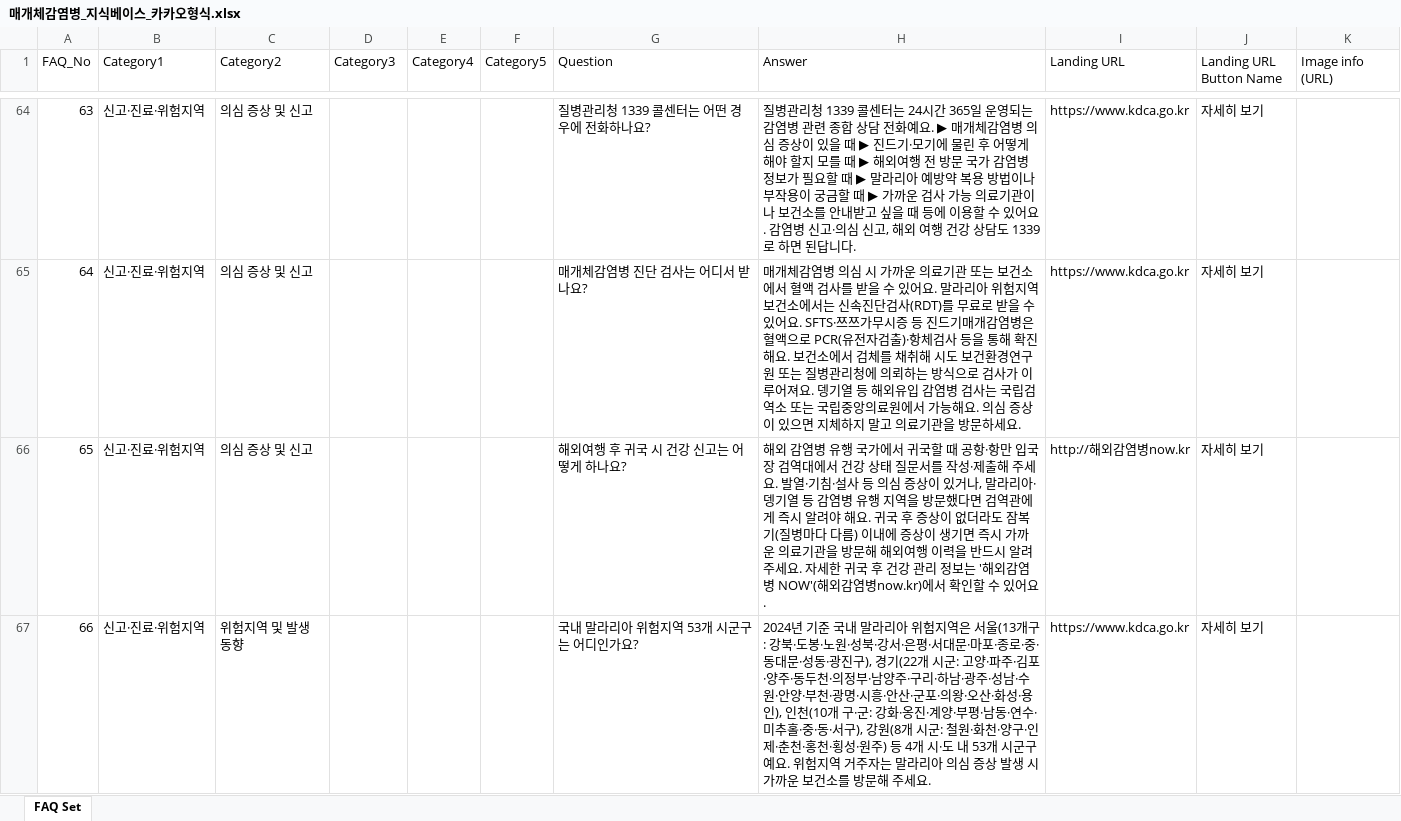
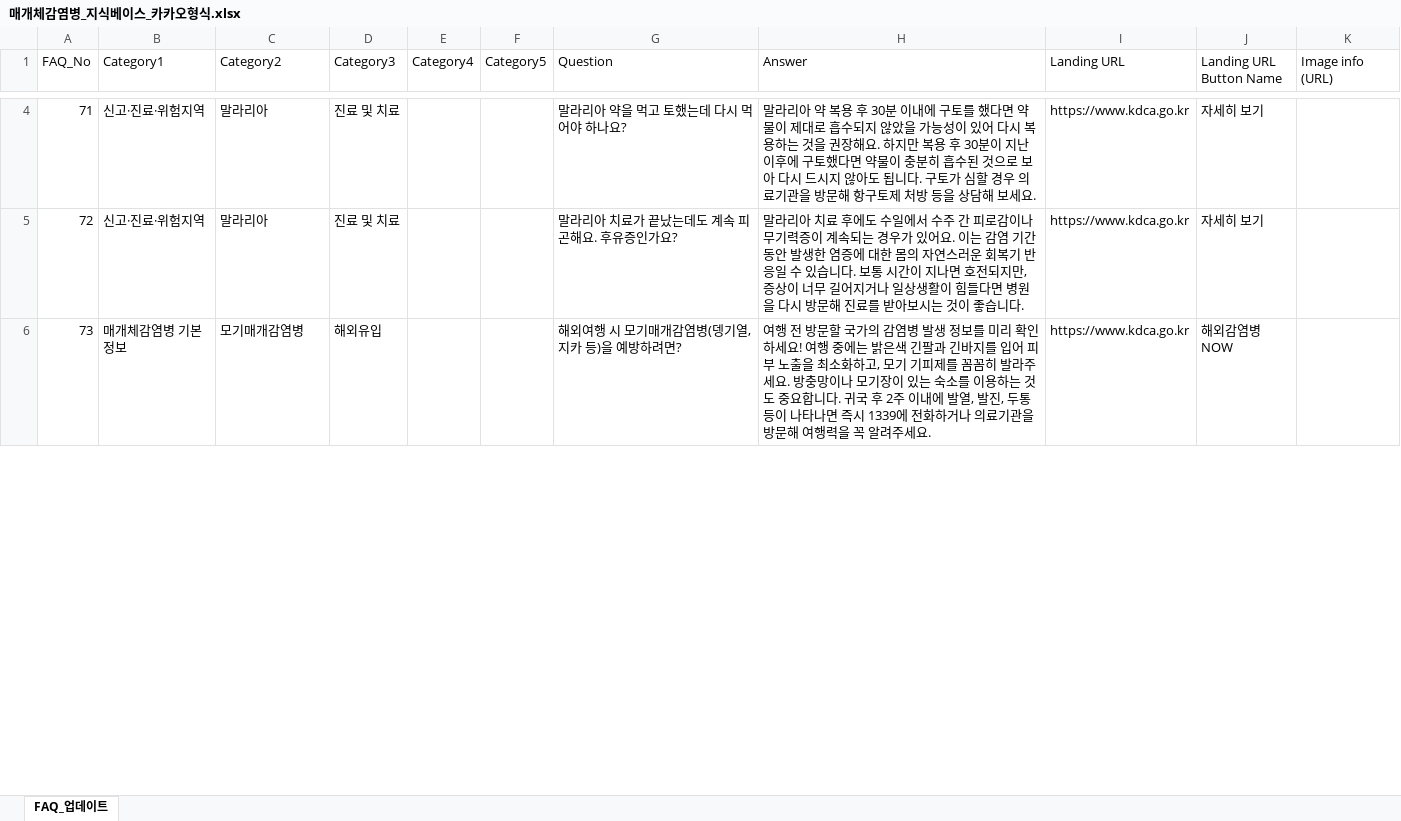
Before and after one commit to sdcson/vector-dashboard, an Excel workbook: 매개체감염병_지식베이스_카카오형식.xlsx, sheet FAQ_업데이트, drawn as a sheet; only a part is shown, gaps mark what is left out; values as stored, in another font and other column widths than the file's, no cell formats; removed rows and columns are numbered as before the commit, all else as after; the diff covers the shown part only; the diff names each change by its address in the sheet, - before the commit and + after, or states it on an @@ line.

Commit message:
Add files via upload

```diff
--- a/매개체감염병_지식베이스_카카오형식.xlsx (sheet FAQ_업데이트)
+++ b/매개체감염병_지식베이스_카카오형식.xlsx (sheet FAQ_업데이트)
-sheet tab: FAQ Set
+sheet tab: FAQ_업데이트
@@ column A (FAQ_No) renumbered between rows 2 and 8 @@
-C4:C5 (Category2): 의심 증상 및 신고
+C4:C5 (Category2): 말라리아
-D4:D5 (Category3): (empty)
+D4:D5 (Category3): 진료 및 치료
-G4 (Question): 질병관리청 1339 콜센터는 어떤 경우에 전화하나요?
+G4 (Question): 말라리아 약을 먹고 토했는데 다시 먹어야 하나요?
-H4 (Answer): 질병관리청 1339 콜센터는 24시간 365일 운영되는 감염병 관련 종합 상담 전화예요. ▶ 매개체감염병 의심 증상이 있을 때 ▶ 진드기·모기에 물린 후 어떻게 해야 할지 모를 때 ▶ 해외여행 전 방문 국가 감염병 정보가 필요할 때 ▶ 말라리아 예방약 복용 방법이나 부작용이 궁금할 때 ▶ 가까운 검사 가능 의료기관이나 보건소를 안내받고 싶을 때 등에 이용할 수 있어요. 감염병 신고·의심 신고, 해외 여행 건강 상담도 1339로 하면 된답니다.
+H4 (Answer): 말라리아 약 복용 후 30분 이내에 구토를 했다면 약물이 제대로 흡수되지 않았을 가능성이 있어 다시 복용하는 것을 권장해요. 하지만 복용 후 30분이 지난 이후에 구토했다면 약물이 충분히 흡수된 것으로 보아 다시 드시지 않아도 됩니다. 구토가 심할 경우 의료기관을 방문해 항구토제 처방 등을 상담해 보세요.
-G5 (Question): 매개체감염병 진단 검사는 어디서 받나요?
+G5 (Question): 말라리아 치료가 끝났는데도 계속 피곤해요. 후유증인가요?
-H5 (Answer): 매개체감염병 의심 시 가까운 의료기관 또는 보건소에서 혈액 검사를 받을 수 있어요. 말라리아 위험지역 보건소에서는 신속진단검사(RDT)를 무료로 받을 수 있어요. SFTS·쯔쯔가무시증 등 진드기매개감염병은 혈액으로 PCR(유전자검출)·항체검사 등을 통해 확진해요. 보건소에서 검체를 채취해 시도 보건환경연구원 또는 질병관리청에 의뢰하는 방식으로 검사가 이루어져요. 뎅기열 등 해외유입 감염병 검사는 국립검역소 또는 국립중앙의료원에서 가능해요. 의심 증상이 있으면 지체하지 말고 의료기관을 방문하세요.
+H5 (Answer): 말라리아 치료 후에도 수일에서 수주 간 피로감이나 무기력증이 계속되는 경우가 있어요. 이는 감염 기간 동안 발생한 염증에 대한 몸의 자연스러운 회복기 반응일 수 있습니다. 보통 시간이 지나면 호전되지만, 증상이 너무 길어지거나 일상생활이 힘들다면 병원을 다시 방문해 진료를 받아보시는 것이 좋습니다.
-row 66: 65 | 신고·진료·위험지역 | 의심 증상 및 신고 |  |  |  | 해외여행 후 귀국 시 건강 신고는 어떻게 하나요? | 해외 감염병 유행 국가에서 귀국할 때 공항·항만 입국장 검역대에서 건강 상태 질문서를 작성·제출해 주세요. 발열·기침·설사 등 의심 증상이 있거나, 말라리아·뎅기열 등 감염병 유행 지역을 방문했다면 검역관에게 즉시 알려야 해요. 귀국 후 증상이 없더라도 잠복기(질병마다 다름) 이내에 증상이 생기면 즉시 가까운 의료기관을 방문해 해외여행 이력을 반드시 알려주세요. 자세한 귀국 후 건강 관리 정보는 '해외감염병 NOW'(해외감염병now.kr)에서 확인할 수 있어요. | http://해외감염병now.kr | 자세히 보기
-row 67: 66 | 신고·진료·위험지역 | 위험지역 및 발생 동향 |  |  |  | 국내 말라리아 위험지역 53개 시군구는 어디인가요? | 2024년 기준 국내 말라리아 위험지역은 서울(13개구: 강북·도봉·노원·성북·강서·은평·서대문·마포·종로·중·동대문·성동·광진구), 경기(22개 시군: 고양·파주·김포·양주·동두천·의정부·남양주·구리·하남·광주·성남·수원·안양·부천·광명·시흥·안산·군포·의왕·오산·화성·용인), 인천(10개 구·군: 강화·옹진·계양·부평·남동·연수·미추홀·중·동·서구), 강원(8개 시군: 철원·화천·양구·인제·춘천·홍천·횡성·원주) 등 4개 시·도 내 53개 시군구예요. 위험지역 거주자는 말라리아 의심 증상 발생 시 가까운 보건소를 방문해 주세요. | https://www.kdca.go.kr | 자세히 보기
+row 6: 73 | 매개체감염병 기본정보 | 모기매개감염병 | 해외유입 |  |  | 해외여행 시 모기매개감염병(뎅기열, 지카 등)을 예방하려면? | 여행 전 방문할 국가의 감염병 발생 정보를 미리 확인하세요! 여행 중에는 밝은색 긴팔과 긴바지를 입어 피부 노출을 최소화하고, 모기 기피제를 꼼꼼히 발라주세요. 방충망이나 모기장이 있는 숙소를 이용하는 것도 중요합니다. 귀국 후 2주 이내에 발열, 발진, 두통 등이 나타나면 즉시 1339에 전화하거나 의료기관을 방문해 여행력을 꼭 알려주세요. | https://www.kdca.go.kr | 해외감염병NOW
```
Also changed, not shown: 2 added rows, 64 removed rows and 8 edited cells elsewhere in this sheet, cell formats.
